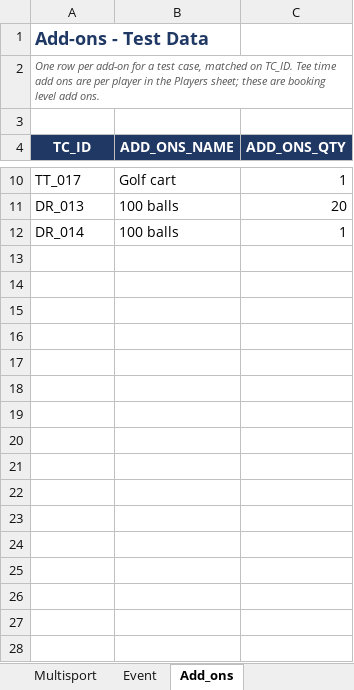
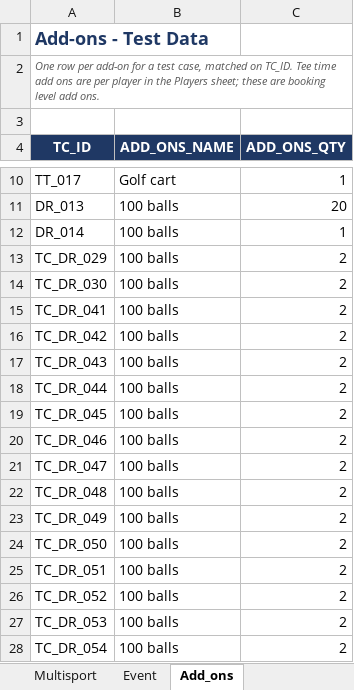
Before and after one commit to unedo-swing/swing-ios-mobile-apps-automation, an Excel workbook: test_data/swing_ios_test_data.xlsx, sheet Add_ons, drawn as a sheet; only a part is shown, gaps mark what is left out; values as stored, in another font and other column widths than the file's, no borders; the diff names each change by its address in the sheet, - before the commit and + after, or states it on an @@ line.

```diff
--- a/test_data/swing_ios_test_data.xlsx (sheet Add_ons)
+++ b/test_data/swing_ios_test_data.xlsx (sheet Add_ons)
+row 13: TC_DR_029 | 100 balls | 2
+row 14: TC_DR_030 | 100 balls | 2
+row 15: TC_DR_041 | 100 balls | 2
+row 16: TC_DR_042 | 100 balls | 2
+row 17: TC_DR_043 | 100 balls | 2
+row 18: TC_DR_044 | 100 balls | 2
+row 19: TC_DR_045 | 100 balls | 2
+row 20: TC_DR_046 | 100 balls | 2
+row 21: TC_DR_047 | 100 balls | 2
+row 22: TC_DR_048 | 100 balls | 2
+row 23: TC_DR_049 | 100 balls | 2
+row 24: TC_DR_050 | 100 balls | 2
+row 25: TC_DR_051 | 100 balls | 2
+row 26: TC_DR_052 | 100 balls | 2
+row 27: TC_DR_053 | 100 balls | 2
+row 28: TC_DR_054 | 100 balls | 2
```
Also changed, not shown: sheet Driving Range, sheet Tee Time, sheet Event, sheet Login, sheet Players, sheet Player Details, 1 more sheet, 10 other files.
